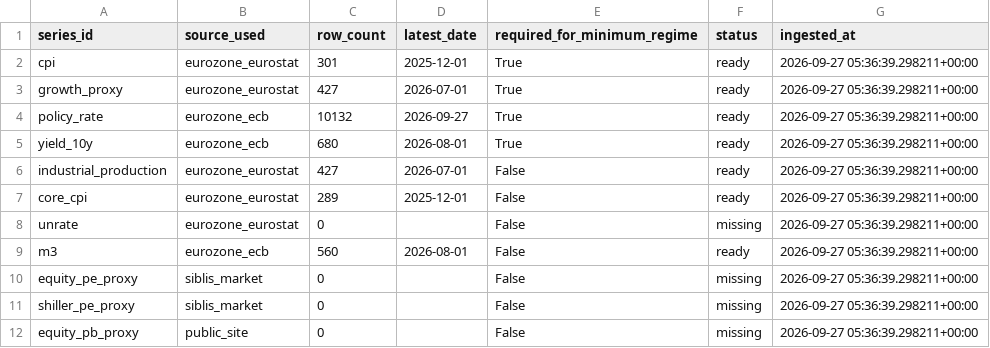
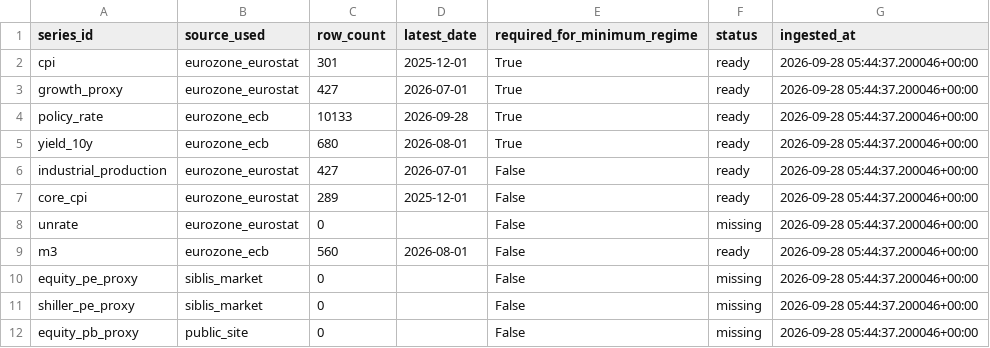
Before and after one commit to Ethan4Zhou/Global-Macro-Monitor, a CSV file: data/raw/api/eurozone/normalized/_summary.csv, drawn as a sheet.

```diff
--- a/data/raw/api/eurozone/normalized/_summary.csv
+++ b/data/raw/api/eurozone/normalized/_summary.csv
@@ -1,12 +1,12 @@
 series_id,source_used,row_count,latest_date,required_for_minimum_regime,status,ingested_at
-cpi,eurozone_eurostat,301,2025-12-01,True,ready,2026-09-27 05:36:39.298211+00:00
-growth_proxy,eurozone_eurostat,427,2026-07-01,True,ready,2026-09-27 05:36:39.298211+00:00
-policy_rate,eurozone_ecb,10132,2026-09-27,True,ready,2026-09-27 05:36:39.298211+00:00
-yield_10y,eurozone_ecb,680,2026-08-01,True,ready,2026-09-27 05:36:39.298211+00:00
-industrial_production,eurozone_eurostat,427,2026-07-01,False,ready,2026-09-27 05:36:39.298211+00:00
-core_cpi,eurozone_eurostat,289,2025-12-01,False,ready,2026-09-27 05:36:39.298211+00:00
-unrate,eurozone_eurostat,0,,False,missing,2026-09-27 05:36:39.298211+00:00
-m3,eurozone_ecb,560,2026-08-01,False,ready,2026-09-27 05:36:39.298211+00:00
-equity_pe_proxy,siblis_market,0,,False,missing,2026-09-27 05:36:39.298211+00:00
-shiller_pe_proxy,siblis_market,0,,False,missing,2026-09-27 05:36:39.298211+00:00
-equity_pb_proxy,public_site,0,,False,missing,2026-09-27 05:36:39.298211+00:00
+cpi,eurozone_eurostat,301,2025-12-01,True,ready,2026-09-28 05:44:37.200046+00:00
+growth_proxy,eurozone_eurostat,427,2026-07-01,True,ready,2026-09-28 05:44:37.200046+00:00
+policy_rate,eurozone_ecb,10133,2026-09-28,True,ready,2026-09-28 05:44:37.200046+00:00
+yield_10y,eurozone_ecb,680,2026-08-01,True,ready,2026-09-28 05:44:37.200046+00:00
+industrial_production,eurozone_eurostat,427,2026-07-01,False,ready,2026-09-28 05:44:37.200046+00:00
+core_cpi,eurozone_eurostat,289,2025-12-01,False,ready,2026-09-28 05:44:37.200046+00:00
+unrate,eurozone_eurostat,0,,False,missing,2026-09-28 05:44:37.200046+00:00
+m3,eurozone_ecb,560,2026-08-01,False,ready,2026-09-28 05:44:37.200046+00:00
+equity_pe_proxy,siblis_market,0,,False,missing,2026-09-28 05:44:37.200046+00:00
+shiller_pe_proxy,siblis_market,0,,False,missing,2026-09-28 05:44:37.200046+00:00
+equity_pb_proxy,public_site,0,,False,missing,2026-09-28 05:44:37.200046+00:00
```
Also changed, not shown: data/processed/consensus_notes.csv, data/processed/global_change_log.csv, 19 other files.
